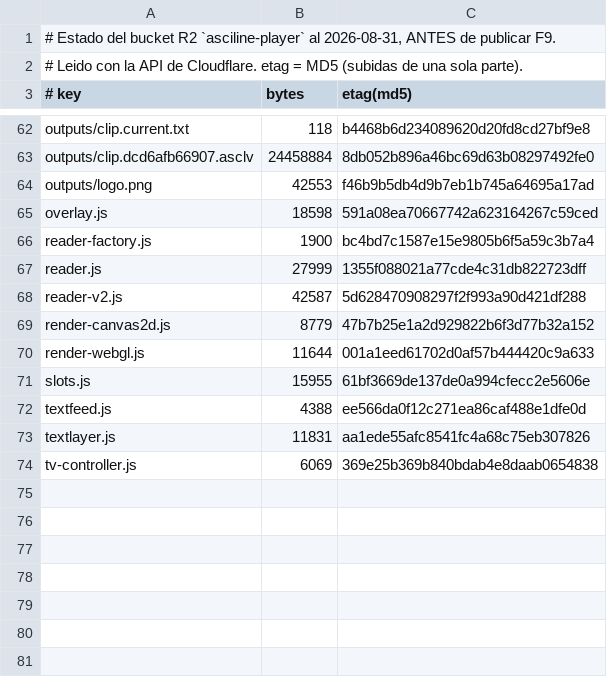
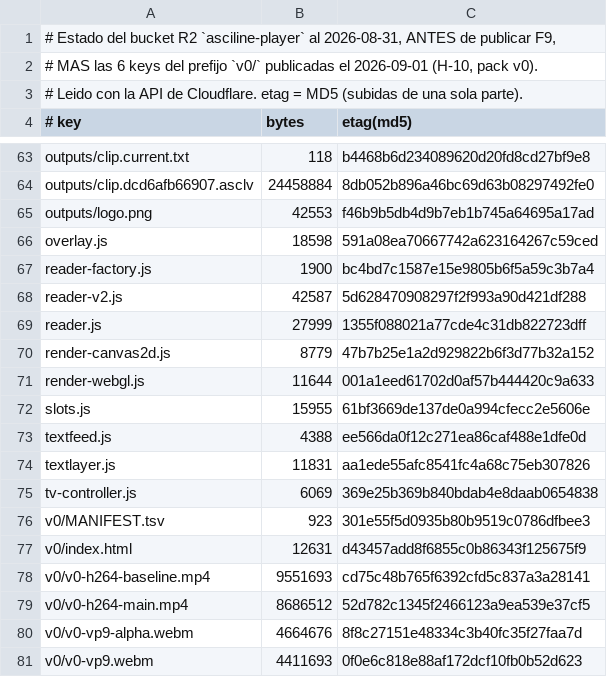
Before and after one commit to leoIglesias-hash/vgen, a TSV file: deploy/asciline-player/MANIFEST.tsv, drawn as a sheet; only a part is shown, gaps mark what is left out.

```diff
--- a/deploy/asciline-player/MANIFEST.tsv
+++ b/deploy/asciline-player/MANIFEST.tsv
@@ -1,2 +1,3 @@
-# Estado del bucket R2 `asciline-player` al 2026-08-31, ANTES de publicar F9.
+# Estado del bucket R2 `asciline-player` al 2026-08-31, ANTES de publicar F9,
+# MAS las 6 keys del prefijo `v0/` publicadas el 2026-09-01 (H-10, pack v0).
 # Leido con la API de Cloudflare. etag = MD5 (subidas de una sola parte).
@@ -66,4 +67,4 @@ overlay.js	18598	591a08ea70667742a623164267c59ced
 reader-factory.js	1900	bc4bd7c1587e15e9805b6f5a59c3b7a4
+reader-v2.js	42587	5d628470908297f2f993a90d421df288
 reader.js	27999	1355f088021a77cde4c31db822723dff
-reader-v2.js	42587	5d628470908297f2f993a90d421df288
 render-canvas2d.js	8779	47b7b25e1a2d929822b6f3d77b32a152
@@ -74 +75,7 @@ textlayer.js	11831	aa1ede55afc8541fc4a68c75eb307826
 tv-controller.js	6069	369e25b369b840bdab4e8daab0654838
+v0/MANIFEST.tsv	923	301e55f5d0935b80b9519c0786dfbee3
+v0/index.html	12631	d43457add8f6855c0b86343f125675f9
+v0/v0-h264-baseline.mp4	9551693	cd75c48b765f6392cfd5c837a3a28141
+v0/v0-h264-main.mp4	8686512	52d782c1345f2466123a9ea539e37cf5
+v0/v0-vp9-alpha.webm	4664676	8f8c27151e48334c3b40fc35f27faa7d
+v0/v0-vp9.webm	4411693	0f0e6c818e88af172dcf10fb0b52d623
```
Also changed, not shown: 3 other files.
